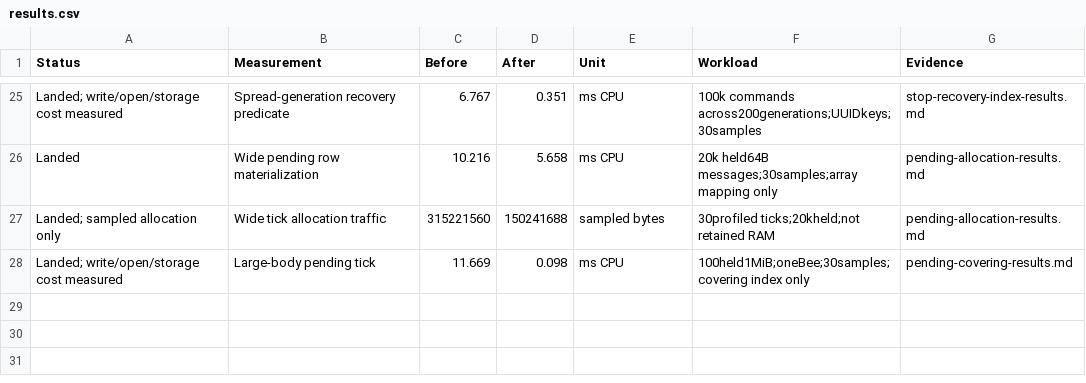
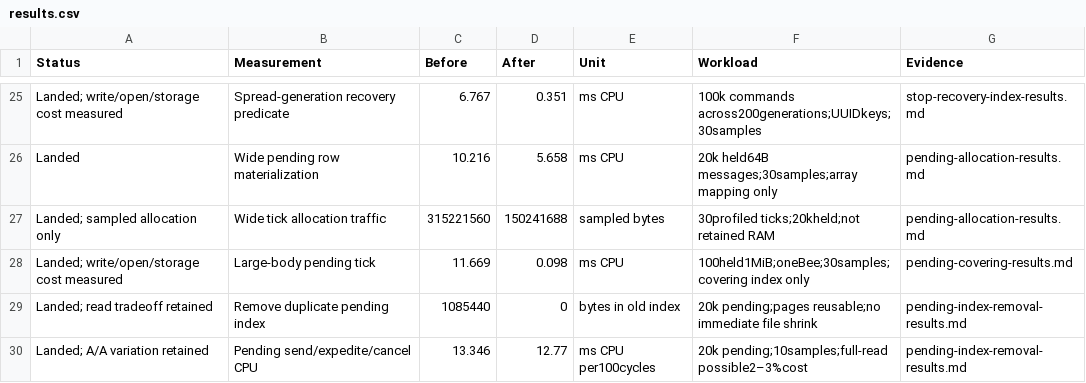
Before and after one commit to honeybeehq/honeybee, a CSV file: docs/performance/2026-09-07-exhaustive/results.csv, drawn as a sheet; only a part is shown, gaps mark what is left out; the diff names each change by its address in the sheet, - before the commit and + after, or states it on an @@ line.

Commit message:
Record redundant pending index read, write, and page tradeoffs

```diff
--- a/docs/performance/2026-09-07-exhaustive/results.csv
+++ b/docs/performance/2026-09-07-exhaustive/results.csv
+row 29: Landed; read tradeoff retained | Remove duplicate pending index | 1085440 | 0 | bytes in old index | 20k pending;pages reusable;no immediate file shrink | pending-index-removal-results.md
+row 30: Landed; A/A variation retained | Pending send/expedite/cancel CPU | 13.346 | 12.77 | ms CPU per100cycles | 20k pending;10samples;full-read possible2–3%cost | pending-index-removal-results.md
```
Also changed, not shown: docs/performance/2026-09-07-exhaustive/decisions.tsv, 27 other files.
